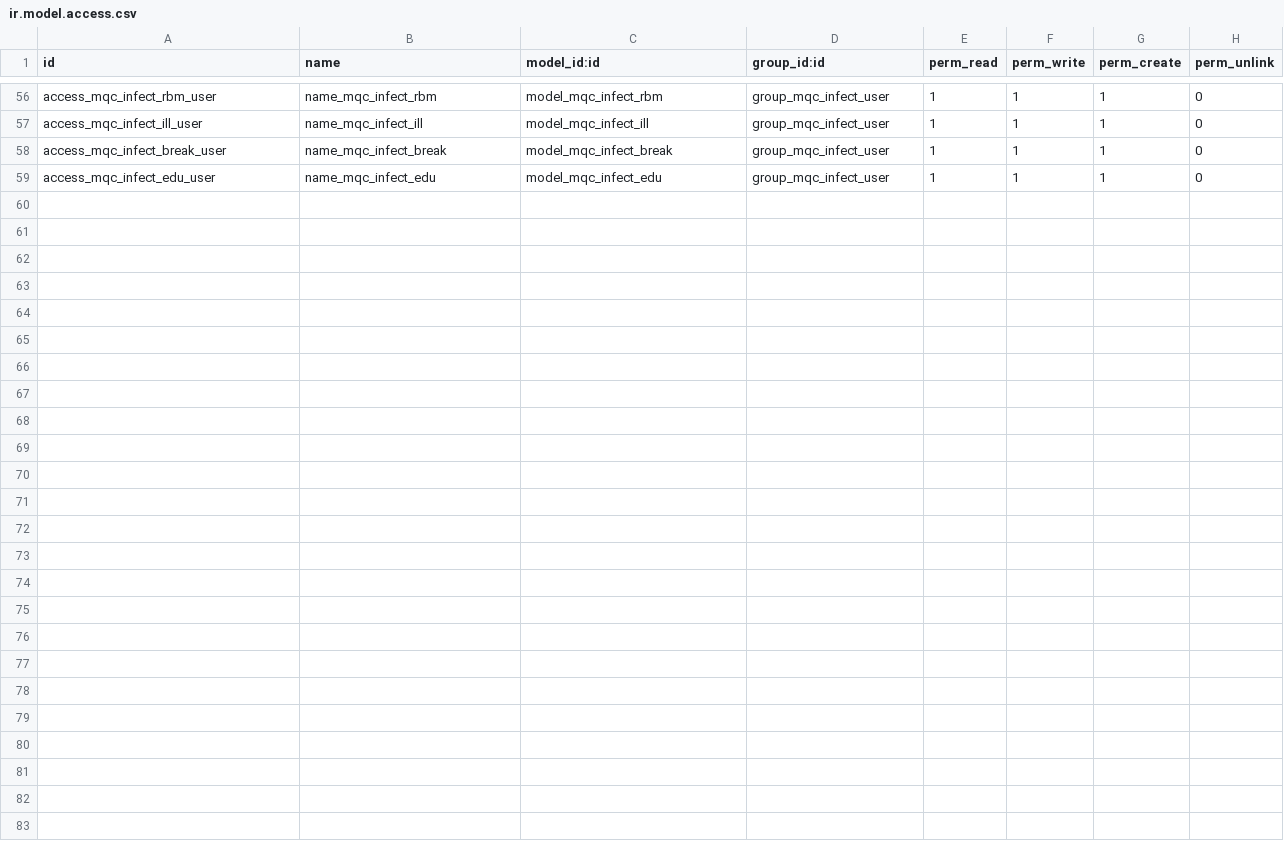
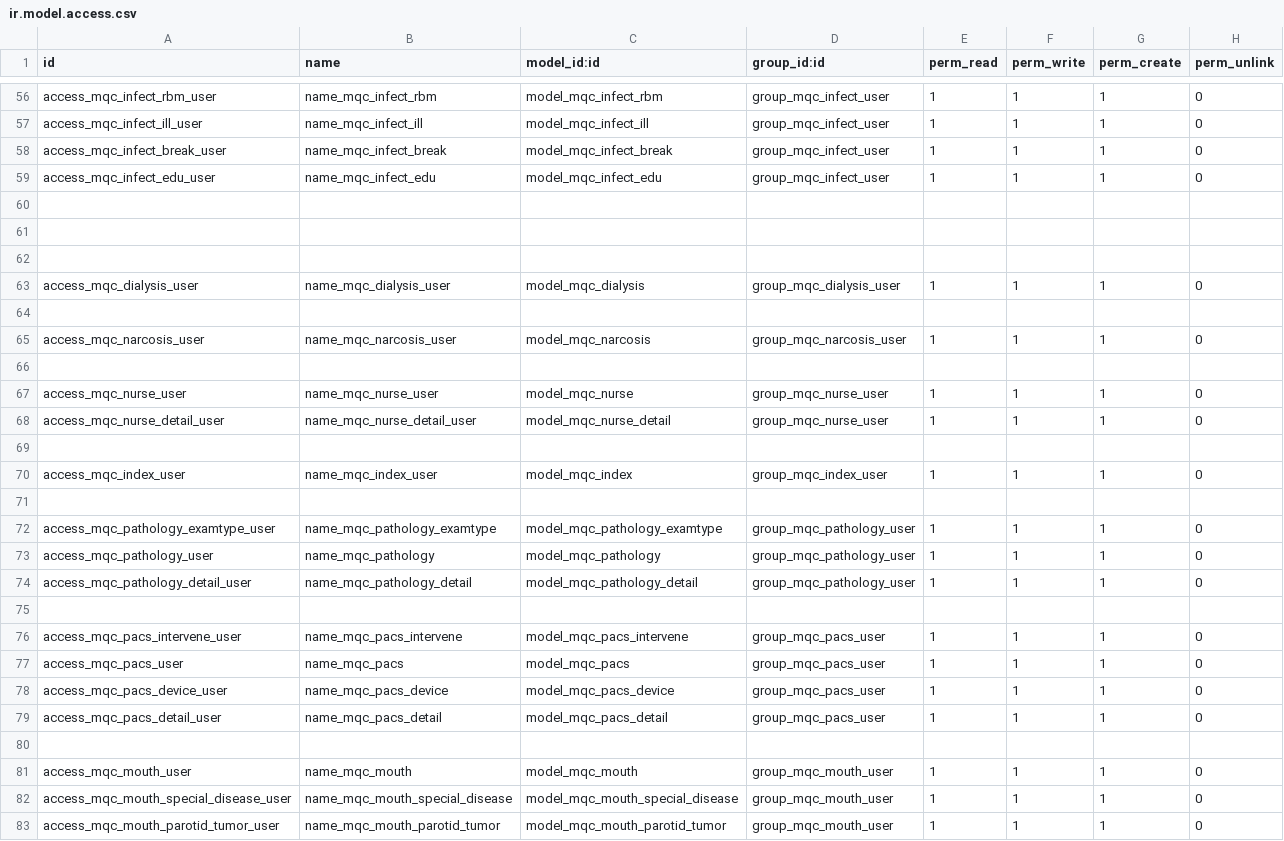
Before and after one commit to js-superion/custom-addons, a CSV file: mqc/security/ir.model.access.csv, drawn as a sheet; only a part is shown, gaps mark what is left out; the diff covers the shown part only; the diff names each change by its address in the sheet, - before the commit and + after, or states it on an @@ line.

```diff
--- a/mqc/security/ir.model.access.csv
+++ b/mqc/security/ir.model.access.csv
+row 60: (empty)
+row 61: (empty)
+row 62: (empty)
+row 63: access_mqc_dialysis_user | name_mqc_dialysis_user | model_mqc_dialysis | group_mqc_dialysis_user | 1 | 1 | 1 | 0
+row 64: (empty)
+row 65: access_mqc_narcosis_user | name_mqc_narcosis_user | model_mqc_narcosis | group_mqc_narcosis_user | 1 | 1 | 1 | 0
+row 66: (empty)
+row 67: access_mqc_nurse_user | name_mqc_nurse_user | model_mqc_nurse | group_mqc_nurse_user | 1 | 1 | 1 | 0
+row 68: access_mqc_nurse_detail_user | name_mqc_nurse_detail_user | model_mqc_nurse_detail | group_mqc_nurse_user | 1 | 1 | 1 | 0
+row 69: (empty)
+row 70: access_mqc_index_user | name_mqc_index_user | model_mqc_index | group_mqc_index_user | 1 | 1 | 1 | 0
+row 71: (empty)
+row 72: access_mqc_pathology_examtype_user | name_mqc_pathology_examtype | model_mqc_pathology_examtype | group_mqc_pathology_user | 1 | 1 | 1 | 0
+row 73: access_mqc_pathology_user | name_mqc_pathology | model_mqc_pathology | group_mqc_pathology_user | 1 | 1 | 1 | 0
+row 74: access_mqc_pathology_detail_user | name_mqc_pathology_detail | model_mqc_pathology_detail | group_mqc_pathology_user | 1 | 1 | 1 | 0
+row 75: (empty)
+row 76: access_mqc_pacs_intervene_user | name_mqc_pacs_intervene | model_mqc_pacs_intervene | group_mqc_pacs_user | 1 | 1 | 1 | 0
+row 77: access_mqc_pacs_user | name_mqc_pacs | model_mqc_pacs | group_mqc_pacs_user | 1 | 1 | 1 | 0
+row 78: access_mqc_pacs_device_user | name_mqc_pacs_device | model_mqc_pacs_device | group_mqc_pacs_user | 1 | 1 | 1 | 0
+row 79: access_mqc_pacs_detail_user | name_mqc_pacs_detail | model_mqc_pacs_detail | group_mqc_pacs_user | 1 | 1 | 1 | 0
+row 80: (empty)
+row 81: access_mqc_mouth_user | name_mqc_mouth | model_mqc_mouth | group_mqc_mouth_user | 1 | 1 | 1 | 0
+row 82: access_mqc_mouth_special_disease_user | name_mqc_mouth_special_disease | model_mqc_mouth_special_disease | group_mqc_mouth_user | 1 | 1 | 1 | 0
+row 83: access_mqc_mouth_parotid_tumor_user | name_mqc_mouth_parotid_tumor | model_mqc_mouth_parotid_tumor | group_mqc_mouth_user | 1 | 1 | 1 | 0
```
Also changed, not shown: 1 edited cell elsewhere in this file, 33 other files.
